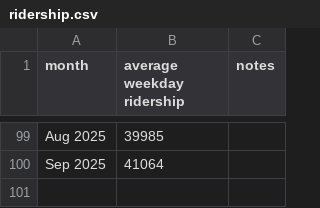
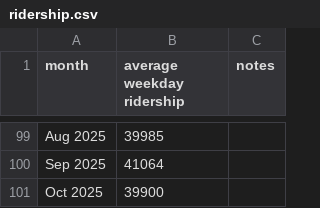
Before and after one commit to iechevarria/caltrain-ridership, a CSV file: ridership.csv, drawn as a sheet; only a part is shown, gaps mark what is left out.

```diff
--- a/ridership.csv
+++ b/ridership.csv
@@ -100 +100,2 @@ Aug 2025,39985,
 Sep 2025,41064,
+Oct 2025,39900,
```
Also changed, not shown: 3 other files.
